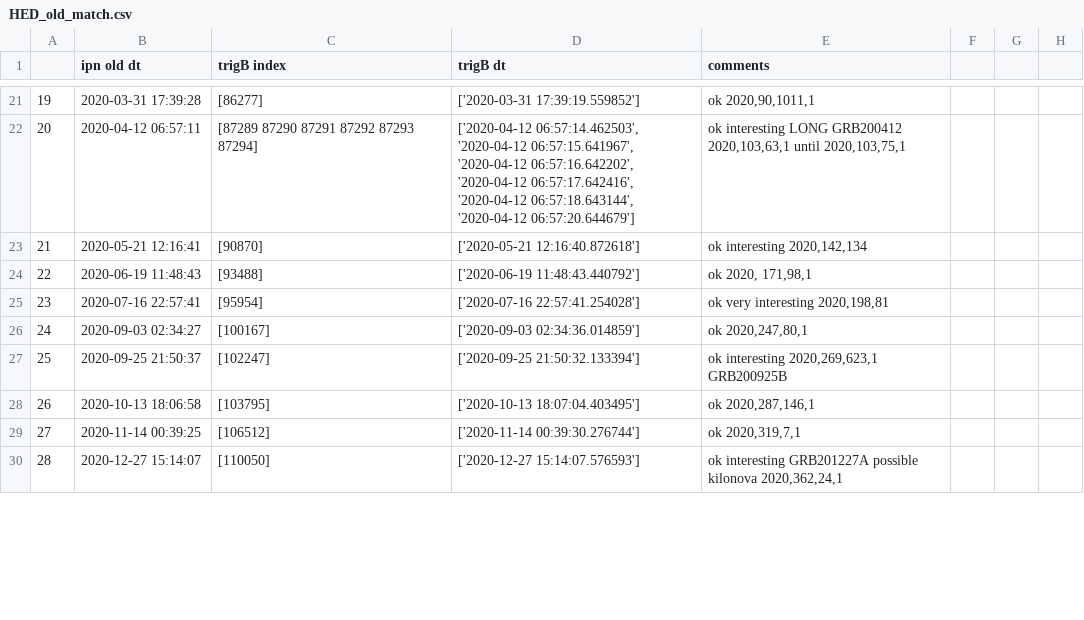
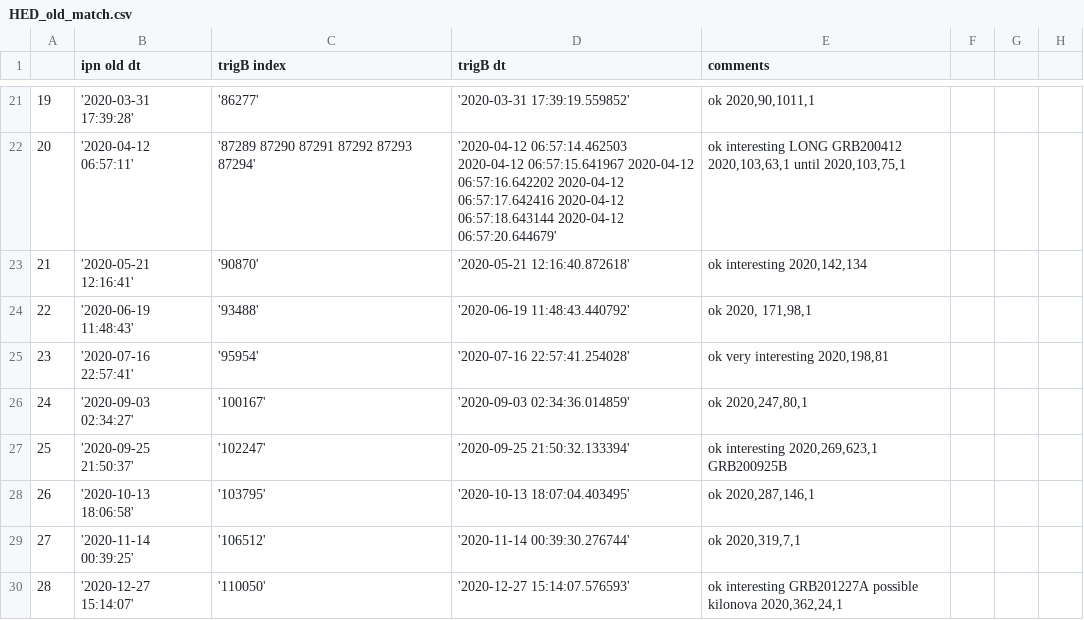
Before and after one commit to AndreasRamsli/GRB, a CSV file: matches_IPN/HED_old_match.csv, drawn as a sheet; only a part is shown, gaps mark what is left out; the diff covers the shown part only.

```diff
--- a/matches_IPN/HED_old_match.csv
+++ b/matches_IPN/HED_old_match.csv
@@ -21,10 +21,10 @@
-19,2020-03-31 17:39:28,[86277],['2020-03-31 17:39:19.559852'],"ok 2020,90,1011,1"
-20,2020-04-12 06:57:11,[87289 87290 87291 87292 87293 87294],"['2020-04-12 06:57:14.462503', '2020-04-12 06:57:15.641967', '2020-04-12 06:57:16.642202', '2020-04-12 06:57:17.642416', '2020-04-12 06:57:18.643144', '2020-04-12 06:57:20.644679']","ok interesting LONG GRB200412  2020,103,63,1  until 2020,103,75,1"
-21,2020-05-21 12:16:41,[90870],['2020-05-21 12:16:40.872618'],"ok interesting 2020,142,134"
-22,2020-06-19 11:48:43,[93488],['2020-06-19 11:48:43.440792'],"ok 2020, 171,98,1"
-23,2020-07-16 22:57:41,[95954],['2020-07-16 22:57:41.254028'],"ok very interesting 2020,198,81"
-24,2020-09-03 02:34:27,[100167],['2020-09-03 02:34:36.014859'],"ok 2020,247,80,1"
-25,2020-09-25 21:50:37,[102247],['2020-09-25 21:50:32.133394'],"ok interesting 2020,269,623,1 GRB200925B"
-26,2020-10-13 18:06:58,[103795],['2020-10-13 18:07:04.403495'],"ok 2020,287,146,1"
-27,2020-11-14 00:39:25,[106512],['2020-11-14 00:39:30.276744'],"ok 2020,319,7,1"
-28,2020-12-27 15:14:07,[110050],['2020-12-27 15:14:07.576593'],"ok interesting GRB201227A possible kilonova  2020,362,24,1"
+19,'2020-03-31 17:39:28','86277','2020-03-31 17:39:19.559852',"ok 2020,90,1011,1"
+20,'2020-04-12 06:57:11','87289 87290 87291 87292 87293 87294','2020-04-12 06:57:14.462503 2020-04-12 06:57:15.641967 2020-04-12 06:57:16.642202 2020-04-12 06:57:17.642416 2020-04-12 06:57:18.643144 2020-04-12 06:57:20.644679',"ok interesting LONG GRB200412  2020,103,63,1  until 2020,103,75,1"
+21,'2020-05-21 12:16:41','90870','2020-05-21 12:16:40.872618',"ok interesting 2020,142,134"
+22,'2020-06-19 11:48:43','93488','2020-06-19 11:48:43.440792',"ok 2020, 171,98,1"
+23,'2020-07-16 22:57:41','95954','2020-07-16 22:57:41.254028',"ok very interesting 2020,198,81"
+24,'2020-09-03 02:34:27','100167','2020-09-03 02:34:36.014859',"ok 2020,247,80,1"
+25,'2020-09-25 21:50:37','102247','2020-09-25 21:50:32.133394',"ok interesting 2020,269,623,1 GRB200925B"
+26,'2020-10-13 18:06:58','103795','2020-10-13 18:07:04.403495',"ok 2020,287,146,1"
+27,'2020-11-14 00:39:25','106512','2020-11-14 00:39:30.276744',"ok 2020,319,7,1"
+28,'2020-12-27 15:14:07','110050','2020-12-27 15:14:07.576593',"ok interesting GRB201227A possible kilonova  2020,362,24,1"
```
Also changed, not shown: 77 edited cells elsewhere in this file, 1 other file.
